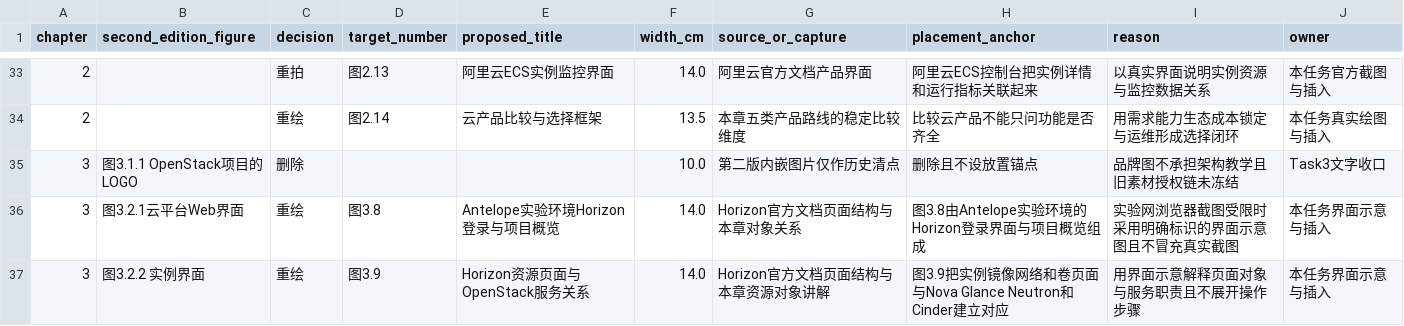
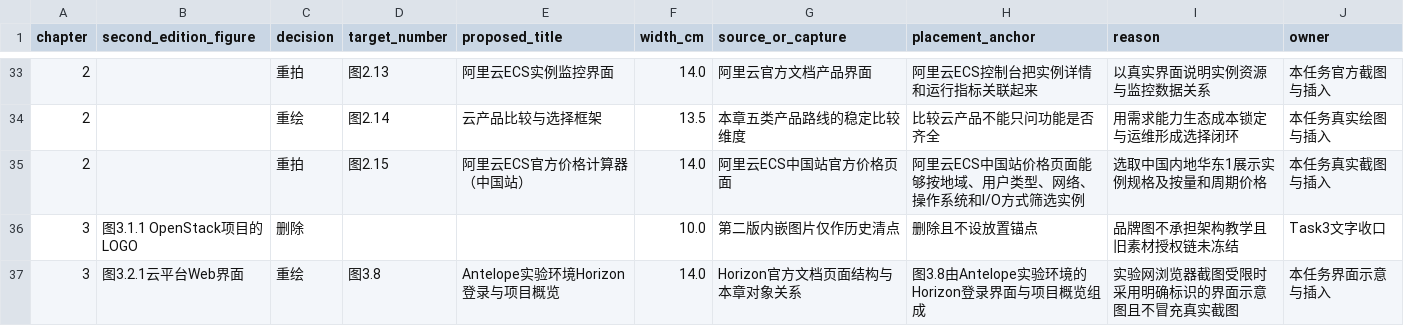
Before and after one commit to 007shilv/openstack-training3, a CSV file: third-edition-work/revision/figures/figure-plan.csv, drawn as a sheet; only a part is shown, gaps mark what is left out; the shorter side is filled out with more unchanged rows.

```diff
--- a/third-edition-work/revision/figures/figure-plan.csv
+++ b/third-edition-work/revision/figures/figure-plan.csv
@@ -34,2 +34,3 @@ chapter,second_edition_figure,decision,target_number,proposed_title,width_cm,sou
 2,,重绘,图2.14,云产品比较与选择框架,13.5,本章五类产品路线的稳定比较维度,比较云产品不能只问功能是否齐全,用需求能力生态成本锁定与运维形成选择闭环,本任务真实绘图与插入
+2,,重拍,图2.15,阿里云ECS官方价格计算器（中国站）,14.0,阿里云ECS中国站官方价格页面,阿里云ECS中国站价格页面能够按地域、用户类型、网络、操作系统和I/O方式筛选实例,选取中国内地华东1展示实例规格及按量和周期价格,本任务真实截图与插入
 3,图3.1.1 OpenStack项目的LOGO,删除,,,10.0,第二版内嵌图片仅作历史清点,删除且不设放置锚点,品牌图不承担架构教学且旧素材授权链未冻结,Task3文字收口
```
Also changed, not shown: 11 other files.
